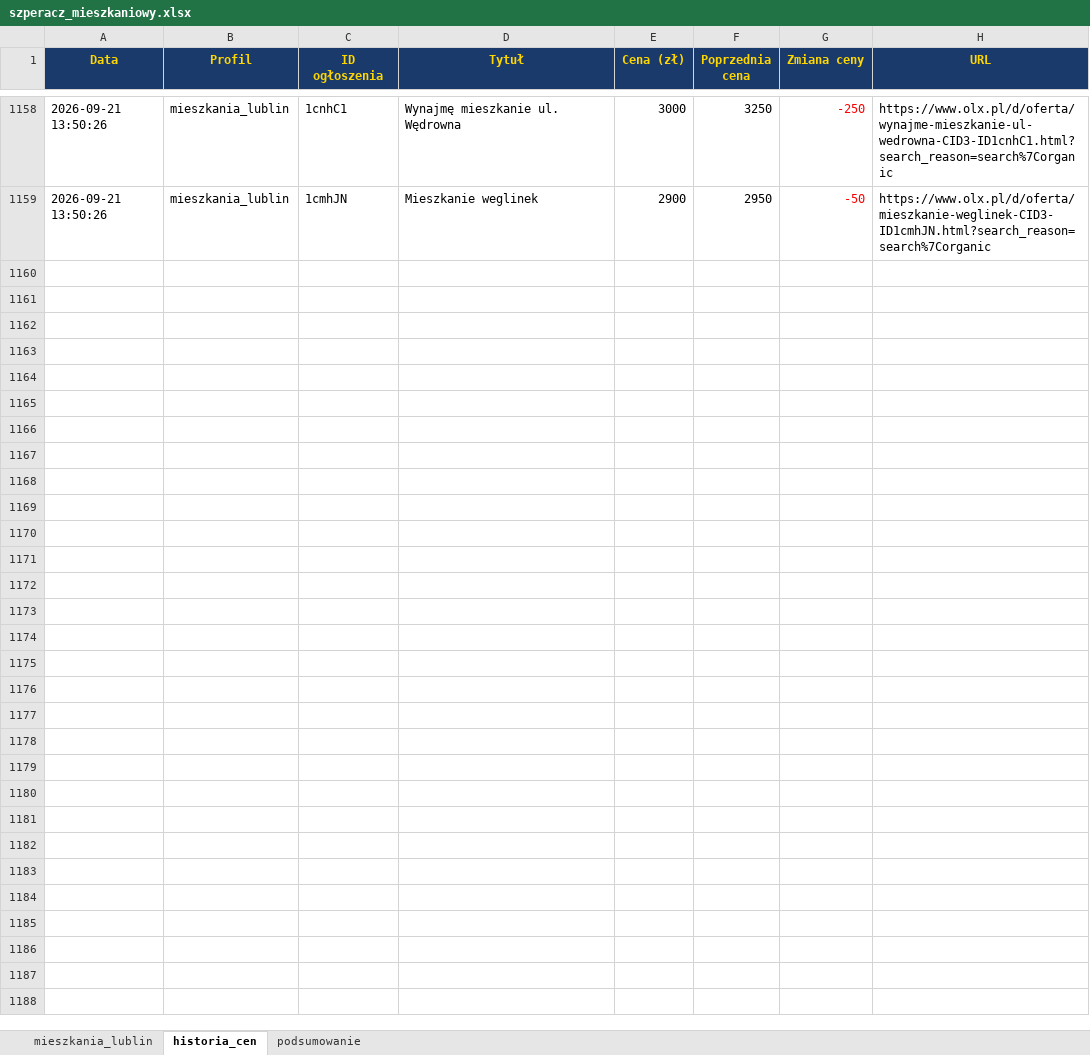
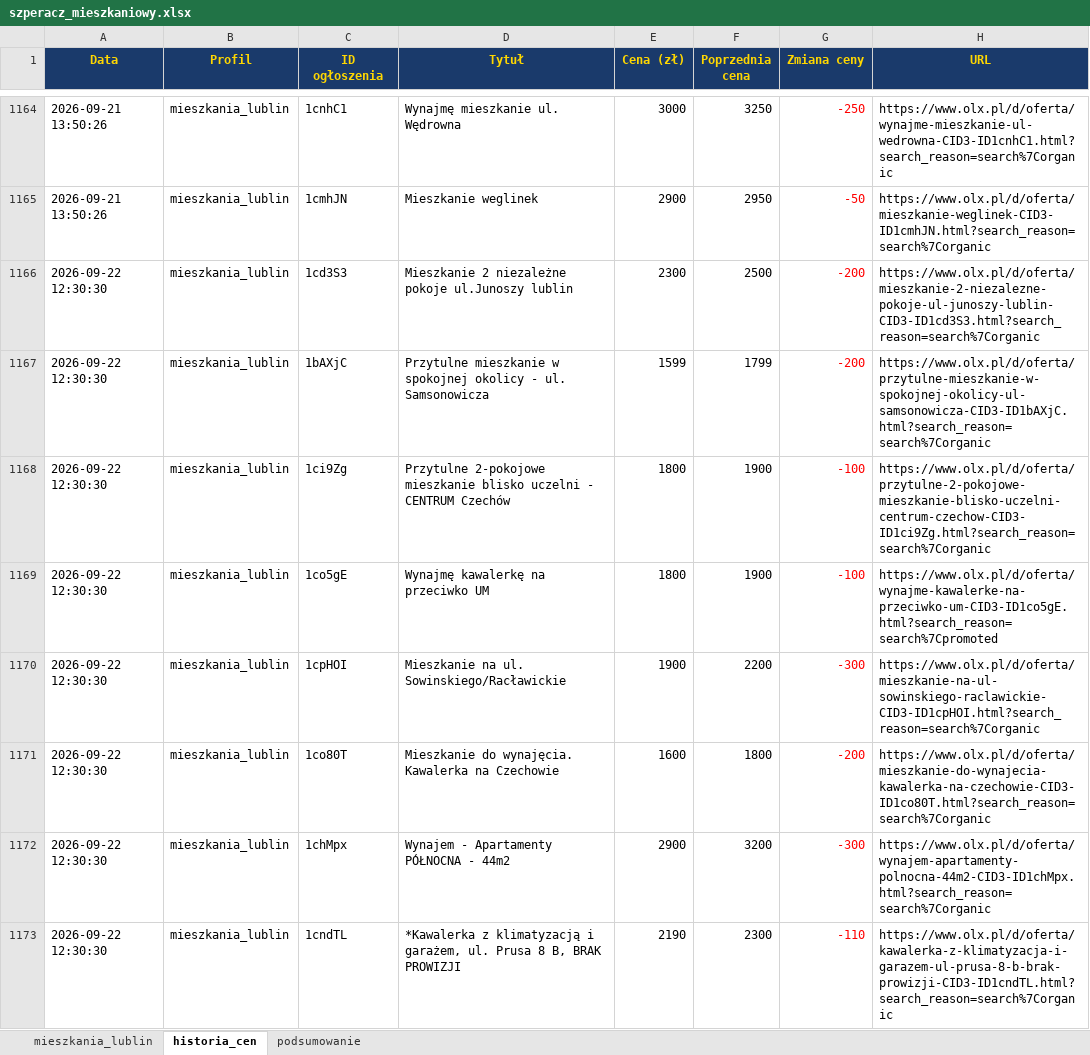
Before and after one commit to Bonaventura-EW/SZPERACZ-MIESZKANIOWY, an Excel workbook: data/szperacz_mieszkaniowy.xlsx, sheet historia_cen, drawn as a sheet; only a part is shown, gaps mark what is left out; values as stored, in another font and other column widths than the file's, no borders; the diff covers the shown part only; the diff names each change by its address in the sheet, - before the commit and + after, or states it on an @@ line.

```diff
--- a/data/szperacz_mieszkaniowy.xlsx (sheet historia_cen)
+++ b/data/szperacz_mieszkaniowy.xlsx (sheet historia_cen)
+row 1166: 2026-09-22 12:30:30 | mieszkania_lublin | 1cd3S3 | Mieszkanie 2 niezależne pokoje ul.Junoszy lublin | 2300 | 2500 | -200 | https://www.olx.pl/d/oferta/mieszkanie-2-niezalezne-pokoje-ul-junoszy-lublin-CID3-ID1cd3S3.html?search_reason=search%7Corganic
+row 1167: 2026-09-22 12:30:30 | mieszkania_lublin | 1bAXjC | Przytulne mieszkanie w spokojnej okolicy - ul. Samsonowicza | 1599 | 1799 | -200 | https://www.olx.pl/d/oferta/przytulne-mieszkanie-w-spokojnej-okolicy-ul-samsonowicza-CID3-ID1bAXjC.html?search_reason=search%7Corganic
+row 1168: 2026-09-22 12:30:30 | mieszkania_lublin | 1ci9Zg | Przytulne 2-pokojowe mieszkanie blisko uczelni - CENTRUM Czechów | 1800 | 1900 | -100 | https://www.olx.pl/d/oferta/przytulne-2-pokojowe-mieszkanie-blisko-uczelni-centrum-czechow-CID3-ID1ci9Zg.html?search_reason=search%7Corganic
+row 1169: 2026-09-22 12:30:30 | mieszkania_lublin | 1co5gE | Wynajmę kawalerkę na przeciwko UM | 1800 | 1900 | -100 | https://www.olx.pl/d/oferta/wynajme-kawalerke-na-przeciwko-um-CID3-ID1co5gE.html?search_reason=search%7Cpromoted
+row 1170: 2026-09-22 12:30:30 | mieszkania_lublin | 1cpHOI | Mieszkanie na ul. Sowinskiego/Racławickie | 1900 | 2200 | -300 | https://www.olx.pl/d/oferta/mieszkanie-na-ul-sowinskiego-raclawickie-CID3-ID1cpHOI.html?search_reason=search%7Corganic
+row 1171: 2026-09-22 12:30:30 | mieszkania_lublin | 1co80T | Mieszkanie do wynajęcia. Kawalerka na Czechowie | 1600 | 1800 | -200 | https://www.olx.pl/d/oferta/mieszkanie-do-wynajecia-kawalerka-na-czechowie-CID3-ID1co80T.html?search_reason=search%7Corganic
+row 1172: 2026-09-22 12:30:30 | mieszkania_lublin | 1chMpx | Wynajem - Apartamenty PÓŁNOCNA - 44m2 | 2900 | 3200 | -300 | https://www.olx.pl/d/oferta/wynajem-apartamenty-polnocna-44m2-CID3-ID1chMpx.html?search_reason=search%7Corganic
+row 1173: 2026-09-22 12:30:30 | mieszkania_lublin | 1cndTL | *Kawalerka z klimatyzacją i garażem, ul. Prusa 8 B, BRAK PROWIZJI | 2190 | 2300 | -110 | https://www.olx.pl/d/oferta/kawalerka-z-klimatyzacja-i-garazem-ul-prusa-8-b-brak-prowizji-CID3-ID1cndTL.html?search_reason=search%7Corganic
```
Also changed, not shown: 21 added rows, 7 removed rows and 92 edited cells elsewhere in this sheet, sheet mieszkania_lublin, sheet podsumowanie, 4 other files.
